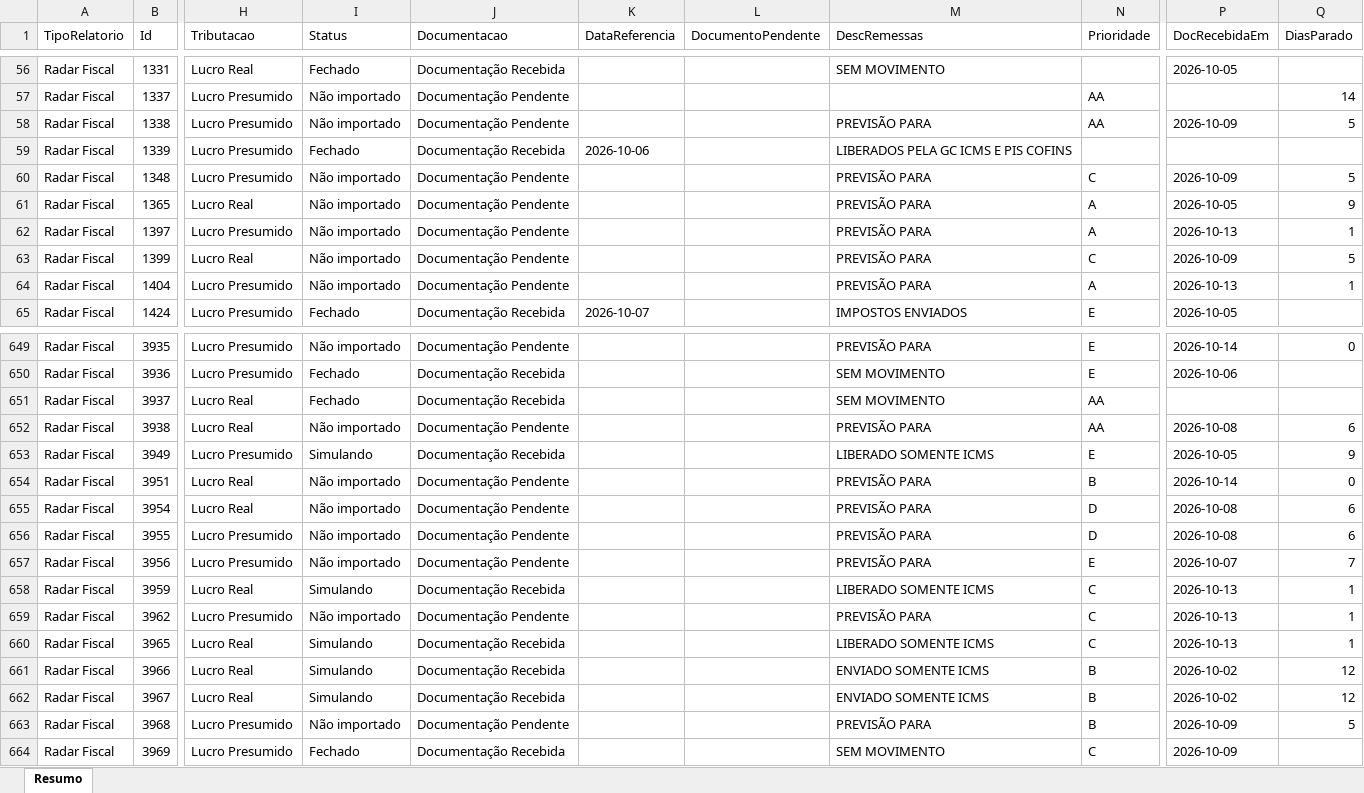
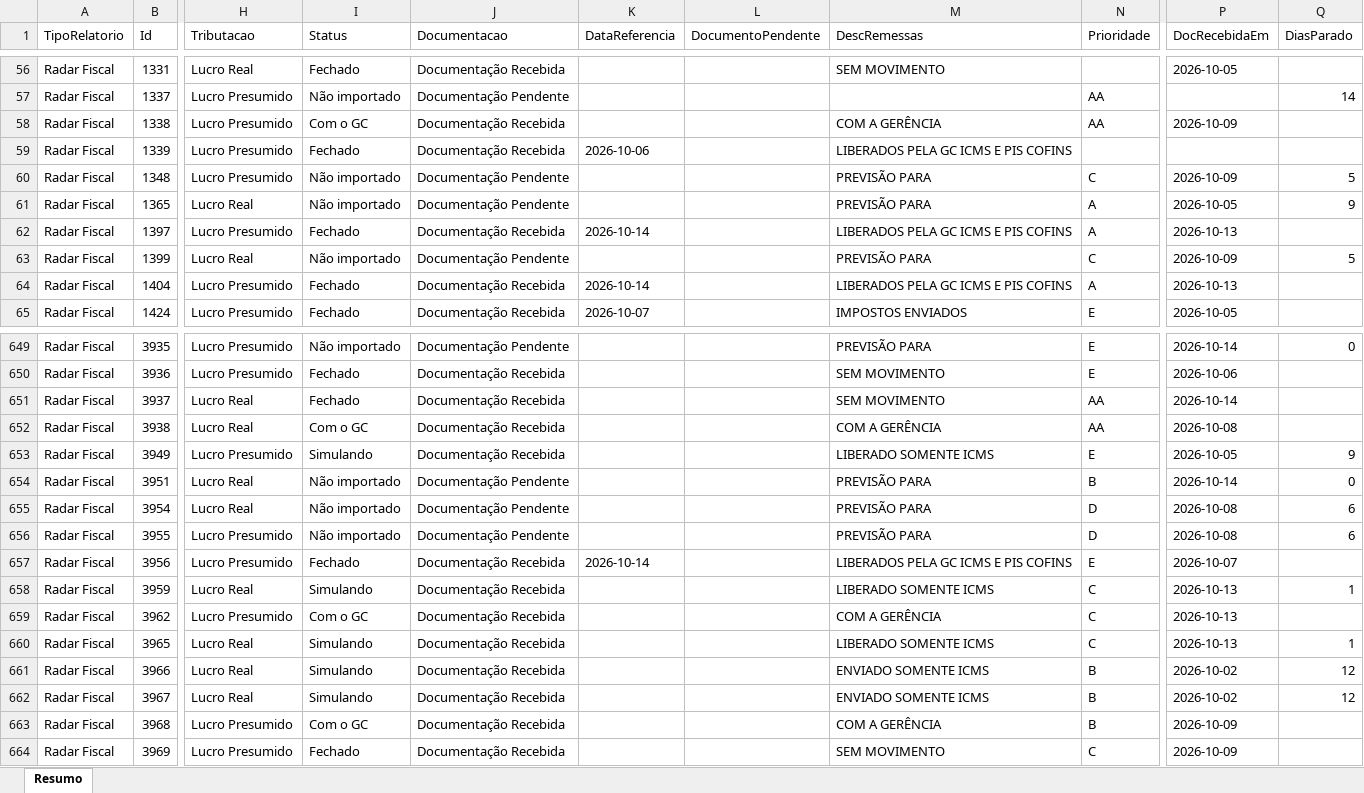
Before and after one commit to Controladoria-MG/Controle-de-Fechamentos, an Excel workbook: data/relatorio_fechamentos/resumo.xlsx, sheet Resumo, drawn as a sheet; only a part is shown, gaps mark what is left out; values as stored, in another font and other column widths than the file's, no borders; the diff covers the shown part only; the diff names each change by its address in the sheet, - before the commit and + after, or states it on an @@ line.

```diff
--- a/data/relatorio_fechamentos/resumo.xlsx (sheet Resumo)
+++ b/data/relatorio_fechamentos/resumo.xlsx (sheet Resumo)
-I58 (Status): Não importado
+I58 (Status): Com o GC
-J58 (Documentacao): Documentação Pendente
+J58 (Documentacao): Documentação Recebida
-M58 (DescRemessas): PREVISÃO PARA
+M58 (DescRemessas): COM A GERÊNCIA
-Q58 (DiasParado): 5
+Q58 (DiasParado): (empty)
-I62 (Status): Não importado
+I62 (Status): Fechado
-J62 (Documentacao): Documentação Pendente
+J62 (Documentacao): Documentação Recebida
-K62 (DataReferencia): (empty)
+K62 (DataReferencia): 2026-10-14
-M62 (DescRemessas): PREVISÃO PARA
+M62 (DescRemessas): LIBERADOS PELA GC ICMS E PIS COFINS
-Q62 (DiasParado): 1
+Q62 (DiasParado): (empty)
-I64 (Status): Não importado
+I64 (Status): Fechado
-J64 (Documentacao): Documentação Pendente
+J64 (Documentacao): Documentação Recebida
-K64 (DataReferencia): (empty)
+K64 (DataReferencia): 2026-10-14
-M64 (DescRemessas): PREVISÃO PARA
+M64 (DescRemessas): LIBERADOS PELA GC ICMS E PIS COFINS
-Q64 (DiasParado): 1
+Q64 (DiasParado): (empty)
-P651 (DocRecebidaEm): (empty)
+P651 (DocRecebidaEm): 2026-10-14
-I652 (Status): Não importado
+I652 (Status): Com o GC
-J652 (Documentacao): Documentação Pendente
+J652 (Documentacao): Documentação Recebida
-M652 (DescRemessas): PREVISÃO PARA
+M652 (DescRemessas): COM A GERÊNCIA
-Q652 (DiasParado): 6
+Q652 (DiasParado): (empty)
-I657 (Status): Não importado
+I657 (Status): Fechado
-J657 (Documentacao): Documentação Pendente
+J657 (Documentacao): Documentação Recebida
-K657 (DataReferencia): (empty)
+K657 (DataReferencia): 2026-10-14
-M657 (DescRemessas): PREVISÃO PARA
+M657 (DescRemessas): LIBERADOS PELA GC ICMS E PIS COFINS
-Q657 (DiasParado): 7
+Q657 (DiasParado): (empty)
-I659 (Status): Não importado
+I659 (Status): Com o GC
-J659 (Documentacao): Documentação Pendente
+J659 (Documentacao): Documentação Recebida
-M659 (DescRemessas): PREVISÃO PARA
+M659 (DescRemessas): COM A GERÊNCIA
-Q659 (DiasParado): 1
+Q659 (DiasParado): (empty)
-I663 (Status): Não importado
+I663 (Status): Com o GC
-J663 (Documentacao): Documentação Pendente
+J663 (Documentacao): Documentação Recebida
-M663 (DescRemessas): PREVISÃO PARA
+M663 (DescRemessas): COM A GERÊNCIA
-Q663 (DiasParado): 5
+Q663 (DiasParado): (empty)
```
Also changed, not shown: 333 edited cells elsewhere in this sheet, 3 other files.
